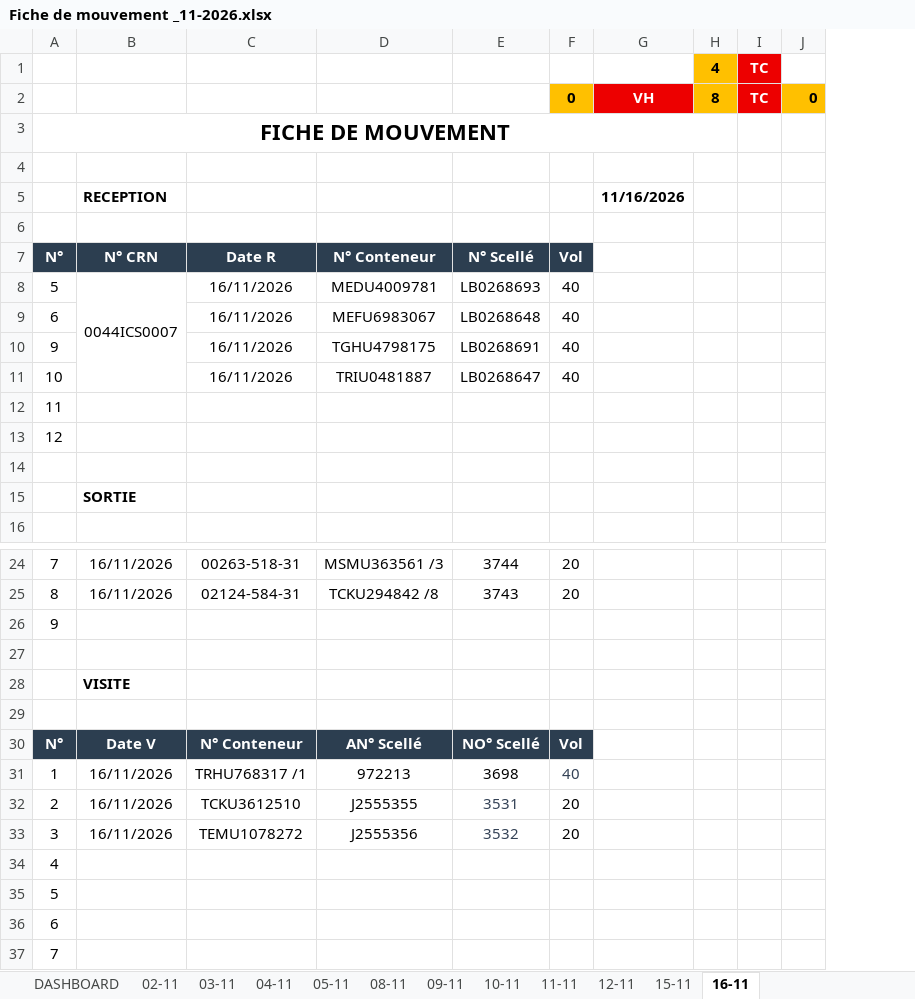
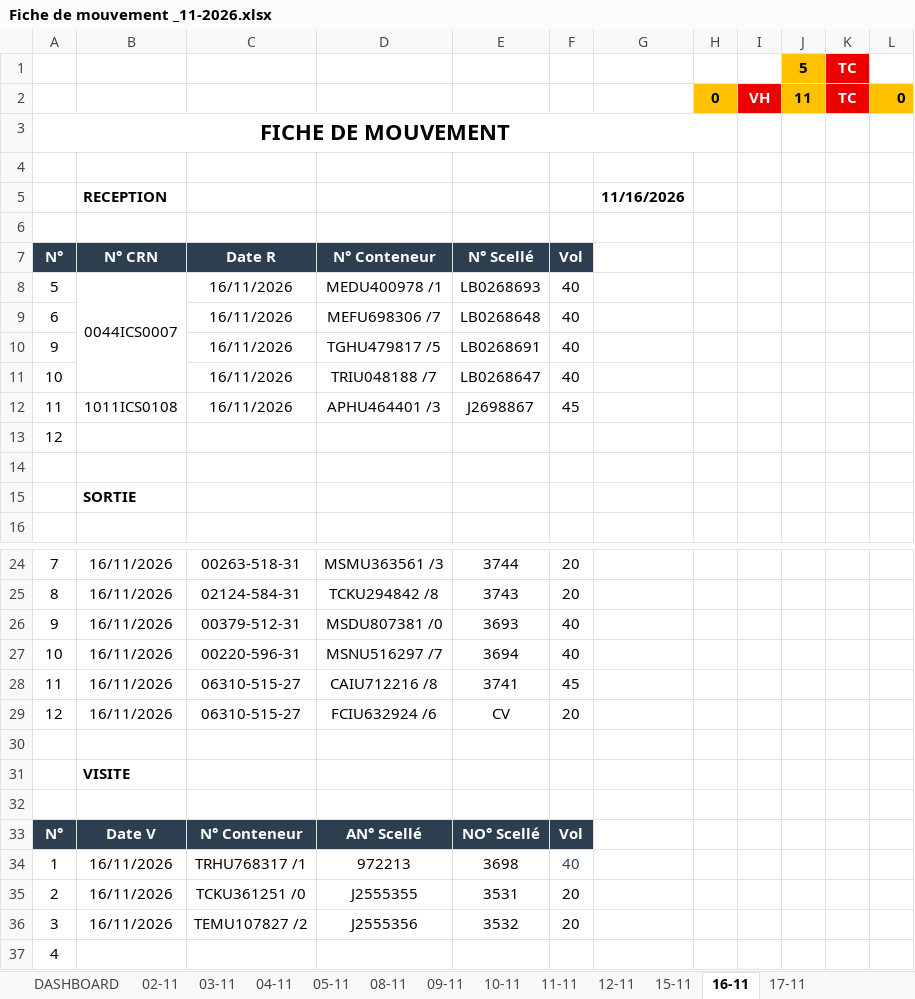
Before and after one commit to Mag2027pro/egs-conatainer-tracker-, an Excel workbook: Fiche de mouvement _11-2026.xlsx, sheet 16-11, drawn as a sheet; only a part is shown, gaps mark what is left out; values as stored, in another font and other column widths than the file's, no borders; charts and pictures not drawn; removed rows and columns are numbered as before the commit, all else as after; the diff names each change by its address in the sheet, - before the commit and + after, or states it on an @@ line.

```diff
--- a/Fiche de mouvement _11-2026.xlsx (sheet 16-11)
+++ b/Fiche de mouvement _11-2026.xlsx (sheet 16-11)
+sheet tab: 17-11
-column H, rows 1-2: 4 | 8
+column H, row 2: 0
+column I, row 2: VH
+column J, rows 1-2: 5 | 11
-F2: 0
+F2: (empty)
-F2 fill: #FFC000
+F2 fill: none
-G2: VH
+G2: (empty)
-G2 fill: #ED0000
+G2 fill: none
-D8: MEDU4009781
+D8: MEDU400978 /1
-D9: MEFU6983067
+D9: MEFU698306 /7
-D10: TGHU4798175
+D10: TGHU479817 /5
-D11: TRIU0481887
+D11: TRIU048188 /7
-row 12: 11
+row 12: 11 | 1011ICS0108 | 16/11/2026 | APHU464401 /3 | J2698867 | 45
-row 26: 9
+row 26: 9 | 16/11/2026 | 00379-512-31 | MSDU807381 /0 | 3693 | 40
+row 27: 10 | 16/11/2026 | 00220-596-31 | MSNU516297 /7 | 3694 | 40
+row 28: 11 | 16/11/2026 | 06310-515-27 | CAIU712216 /8 | 3741 | 45
+row 29: 12 | 16/11/2026 | 06310-515-27 | FCIU632924 /6 | CV | 20
-C35: TCKU3612510
+C35: TCKU361251 /0
-E35:E36 text colour: #334155
+E35:E36 text colour: black
-C36: TEMU1078272
+C36: TEMU107827 /2
-row 35: 5
-row 36: 6
-row 37: 7
```
Also changed, not shown: sheet DASHBOARD, charts or pictures.
